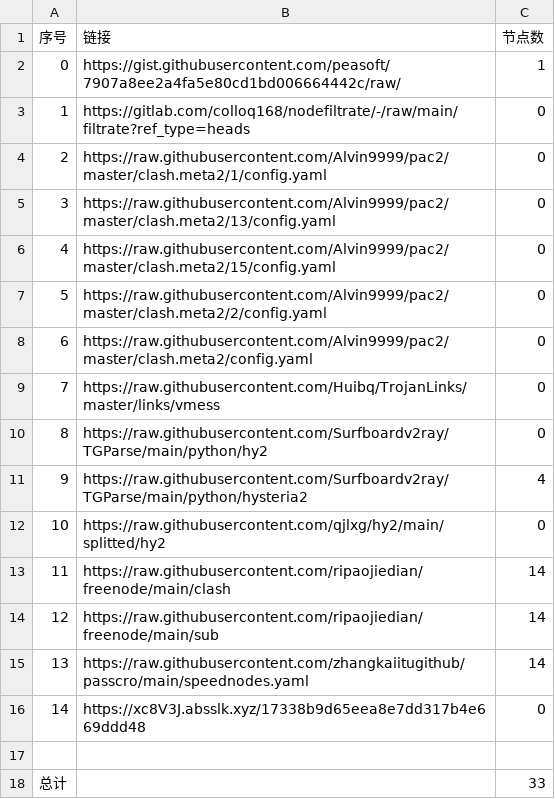
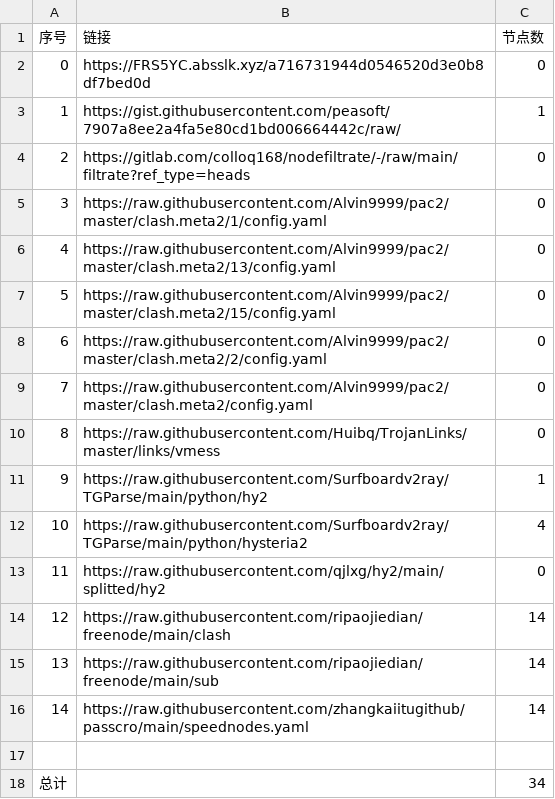
Before and after one commit to BiliRumble/NoMoreRules, a CSV file: list_result.csv, drawn as a sheet; removed rows and columns are numbered as before the commit, all else as after; the diff names each change by its address in the sheet, - before the commit and + after, or states it on an @@ line.

```diff
--- a/list_result.csv
+++ b/list_result.csv
+row 2: 0 | https://FRS5YC.absslk.xyz/a716731944d0546520d3e0b8df7bed0d | 0
@@ column A (序号) renumbered between rows 3 and 16 @@
-C11 (节点数): 0
+C11 (节点数): 1
-row 16: 14 | https://xc8V3J.absslk.xyz/17338b9d65eea8e7dd317b4e669ddd48 | 0
-C18 (节点数): 33
+C18 (节点数): 34
```
Also changed, not shown: 17 other files.
